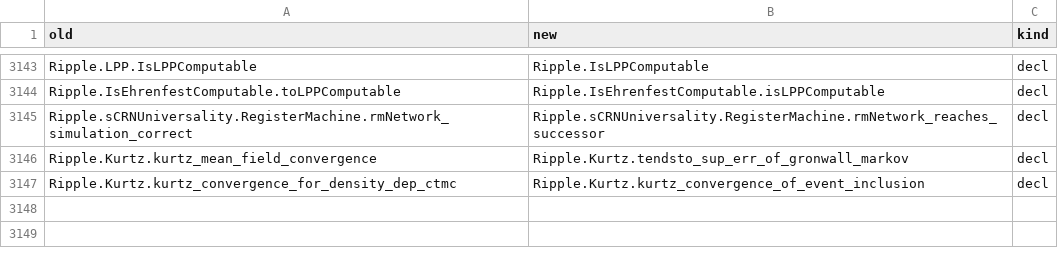
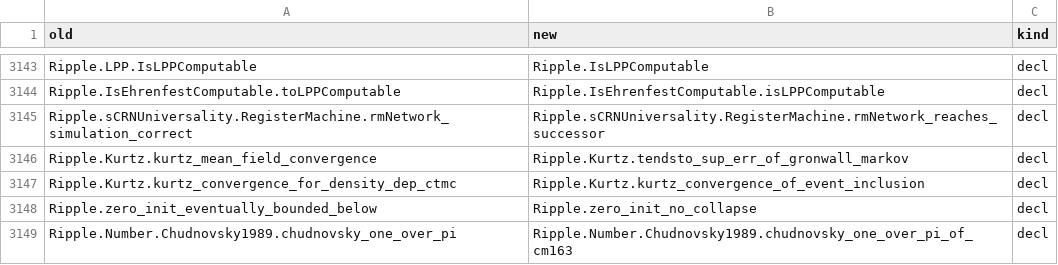
Before and after one commit to zinan-huang/Ripple, a TSV file: docs/refactor/RENAMES.tsv, drawn as a sheet; only a part is shown, gaps mark what is left out; the diff names each change by its address in the sheet, - before the commit and + after, or states it on an @@ line.

```diff
--- a/docs/refactor/RENAMES.tsv
+++ b/docs/refactor/RENAMES.tsv
+row 3148: Ripple.zero_init_eventually_bounded_below | Ripple.zero_init_no_collapse | decl
+row 3149: Ripple.Number.Chudnovsky1989.chudnovsky_one_over_pi | Ripple.Number.Chudnovsky1989.chudnovsky_one_over_pi_of_cm163 | decl
```
Also changed, not shown: docs/refactor/STATEMENT-CHANGES.tsv, 48 other files.
